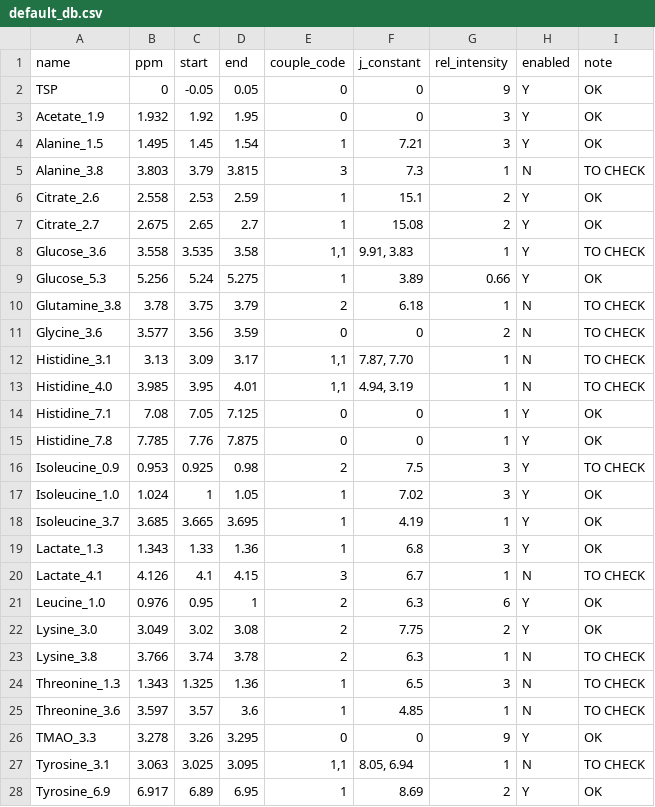
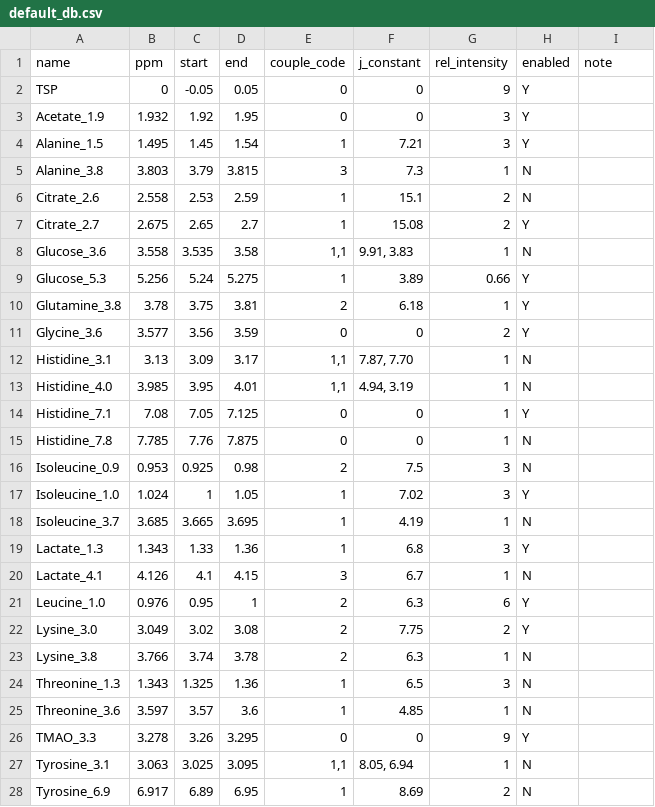
Before and after one commit to glasgowcompbio/pyBatman, a CSV file: databases/default_db.csv, drawn as a sheet; only a part is shown; the diff covers the shown part only.

```diff
--- a/databases/default_db.csv
+++ b/databases/default_db.csv
@@ -1,28 +1,28 @@
 name,ppm,start,end,couple_code,j_constant,rel_intensity,enabled,note
-TSP,0,-0.05,0.05,0,0,9,Y,OK
-Acetate_1.9,1.932,1.92,1.95,0,0,3,Y,OK
-Alanine_1.5,1.495,1.45,1.54,1,7.21,3,Y,OK
-Alanine_3.8,3.803,3.79,3.815,3,7.3,1,N,TO CHECK
-Citrate_2.6,2.558,2.53,2.59,1,15.1,2,Y,OK
-Citrate_2.7,2.675,2.65,2.7,1,15.08,2,Y,OK
-Glucose_3.6,3.558,3.535,3.58,"1,1","9.91, 3.83",1,Y,TO CHECK
-Glucose_5.3,5.256,5.24,5.275,1,3.89,0.66,Y,OK
-Glutamine_3.8,3.78,3.75,3.79,2,6.18,1,N,TO CHECK
-Glycine_3.6,3.577,3.56,3.59,0,0,2,N,TO CHECK
-Histidine_3.1,3.13,3.09,3.17,"1,1","7.87, 7.70",1,N,TO CHECK
-Histidine_4.0,3.985,3.95,4.01,"1,1","4.94, 3.19",1,N,TO CHECK
-Histidine_7.1,7.08,7.05,7.125,0,0,1,Y,OK
-Histidine_7.8,7.785,7.76,7.875,0,0,1,Y,OK
-Isoleucine_0.9,0.953,0.925,0.98,2,7.5,3,Y,TO CHECK
-Isoleucine_1.0,1.024,1,1.05,1,7.02,3,Y,OK
-Isoleucine_3.7,3.685,3.665,3.695,1,4.19,1,Y,OK
-Lactate_1.3,1.343,1.33,1.36,1,6.8,3,Y,OK
-Lactate_4.1,4.126,4.1,4.15,3,6.7,1,N,TO CHECK
-Leucine_1.0,0.976,0.95,1,2,6.3,6,Y,OK
-Lysine_3.0,3.049,3.02,3.08,2,7.75,2,Y,OK
-Lysine_3.8,3.766,3.74,3.78,2,6.3,1,N,TO CHECK
-Threonine_1.3,1.343,1.325,1.36,1,6.5,3,N,TO CHECK
-Threonine_3.6,3.597,3.57,3.6,1,4.85,1,N,TO CHECK
-TMAO_3.3,3.278,3.26,3.295,0,0,9,Y,OK
-Tyrosine_3.1,3.063,3.025,3.095,"1,1","8.05, 6.94",1,N,TO CHECK
-Tyrosine_6.9,6.917,6.89,6.95,1,8.69,2,Y,OK
+TSP,0,-0.05,0.05,0,0,9,Y,
+Acetate_1.9,1.932,1.92,1.95,0,0,3,Y,
+Alanine_1.5,1.495,1.45,1.54,1,7.21,3,Y,
+Alanine_3.8,3.803,3.79,3.815,3,7.3,1,N,
+Citrate_2.6,2.558,2.53,2.59,1,15.1,2,N,
+Citrate_2.7,2.675,2.65,2.7,1,15.08,2,Y,
+Glucose_3.6,3.558,3.535,3.58,"1,1","9.91, 3.83",1,N,
+Glucose_5.3,5.256,5.24,5.275,1,3.89,0.66,Y,
+Glutamine_3.8,3.78,3.75,3.81,2,6.18,1,Y,
+Glycine_3.6,3.577,3.56,3.59,0,0,2,Y,
+Histidine_3.1,3.13,3.09,3.17,"1,1","7.87, 7.70",1,N,
+Histidine_4.0,3.985,3.95,4.01,"1,1","4.94, 3.19",1,N,
+Histidine_7.1,7.08,7.05,7.125,0,0,1,Y,
+Histidine_7.8,7.785,7.76,7.875,0,0,1,N,
+Isoleucine_0.9,0.953,0.925,0.98,2,7.5,3,N,
+Isoleucine_1.0,1.024,1,1.05,1,7.02,3,Y,
+Isoleucine_3.7,3.685,3.665,3.695,1,4.19,1,N,
+Lactate_1.3,1.343,1.33,1.36,1,6.8,3,Y,
+Lactate_4.1,4.126,4.1,4.15,3,6.7,1,N,
+Leucine_1.0,0.976,0.95,1,2,6.3,6,Y,
+Lysine_3.0,3.049,3.02,3.08,2,7.75,2,Y,
+Lysine_3.8,3.766,3.74,3.78,2,6.3,1,N,
+Threonine_1.3,1.343,1.325,1.36,1,6.5,3,N,
+Threonine_3.6,3.597,3.57,3.6,1,4.85,1,N,
+TMAO_3.3,3.278,3.26,3.295,0,0,9,Y,
+Tyrosine_3.1,3.063,3.025,3.095,"1,1","8.05, 6.94",1,N,
+Tyrosine_6.9,6.917,6.89,6.95,1,8.69,2,N,
```
Also changed, not shown: 8 edited cells elsewhere in this file, databases/default_optimised_db_combined.csv, databases/default_optimised_db_hannah.csv, 2 other files.
